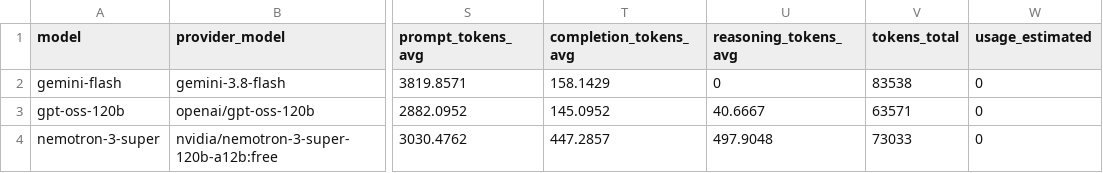
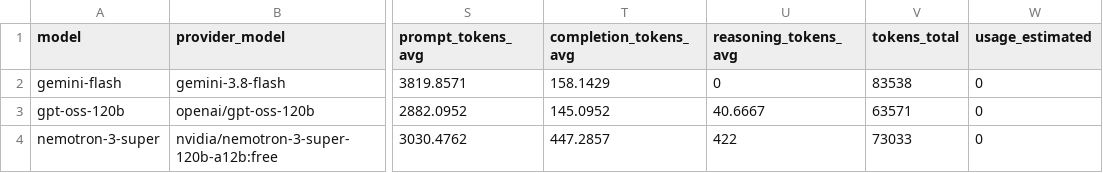
Before and after one commit to DavitIshkhanyan/armenian-law-rag, a CSV file: eval/results/20260924-044849/summary.csv, drawn as a sheet; only a part is shown, gaps mark what is left out; the diff names each change by its address in the sheet, - before the commit and + after, or states it on an @@ line.

Commit message:
fix(eval): cap reported reasoning tokens at billed output
OpenRouter's streamed completion_tokens_details.reasoning_tokens for
Nemotron sometimes exceeded the billed completion tokens. Cost was
unaffected (it uses billed tokens); the reasoning figure is now capped
and the report notes the correction.

```diff
--- a/eval/results/20260924-044849/summary.csv
+++ b/eval/results/20260924-044849/summary.csv
-U4 (reasoning_tokens_avg): 497.9048
+U4 (reasoning_tokens_avg): 422
```
Also changed, not shown: 7 other files.
